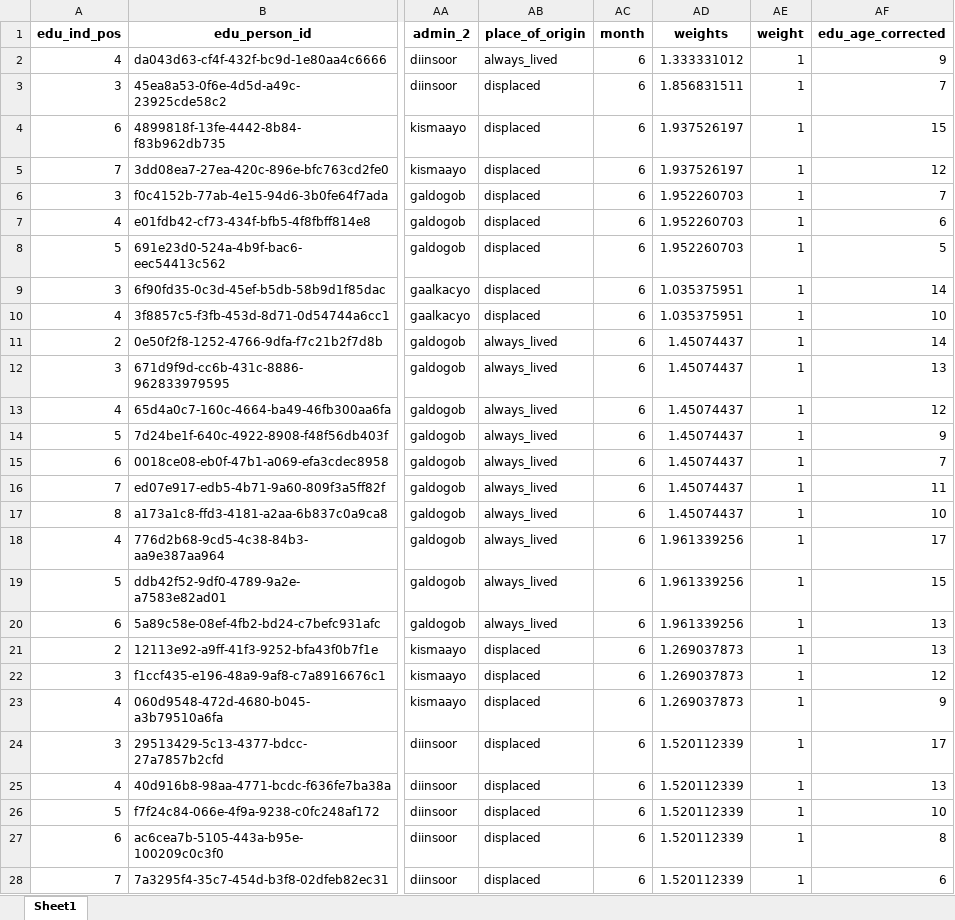
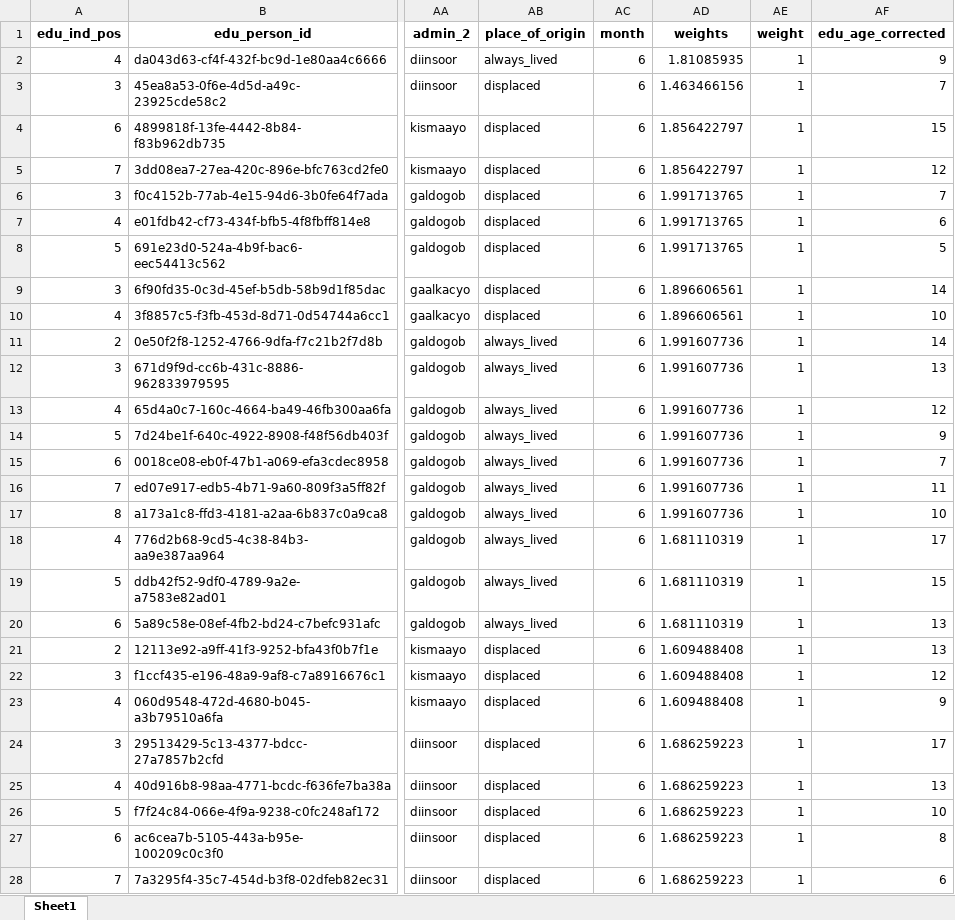
Before and after one commit to martivit/pin-calculation-app, an Excel workbook: output/edu_data_filtered.xlsx, sheet Sheet1, drawn as a sheet; only a part is shown, gaps mark what is left out; values as stored, in another font and other column widths than the file's, no borders; the diff covers the shown part only; the diff names each change by its address in the sheet, - before the commit and + after, or states it on an @@ line.

```diff
--- a/output/edu_data_filtered.xlsx (sheet Sheet1)
+++ b/output/edu_data_filtered.xlsx (sheet Sheet1)
-AD2 (weights): 1.333331012
+AD2 (weights): 1.81085935
-AD3 (weights): 1.856831511
+AD3 (weights): 1.463466156
-AD4:AD5 (weights): 1.937526197
+AD4:AD5 (weights): 1.856422797
-AD6:AD8 (weights): 1.952260703
+AD6:AD8 (weights): 1.991713765
-AD9:AD10 (weights): 1.035375951
+AD9:AD10 (weights): 1.896606561
-AD11:AD17 (weights): 1.45074437
+AD11:AD17 (weights): 1.991607736
-AD18:AD20 (weights): 1.961339256
+AD18:AD20 (weights): 1.681110319
-AD21:AD23 (weights): 1.269037873
+AD21:AD23 (weights): 1.609488408
-AD24:AD28 (weights): 1.520112339
+AD24:AD28 (weights): 1.686259223
```
Also changed, not shown: 879 edited cells elsewhere in this sheet, output/severity_admin_status_subtables.xlsx, 3 other files.
